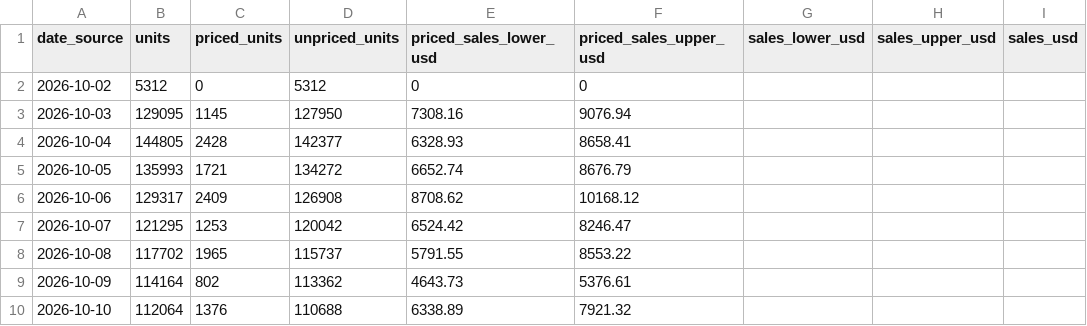
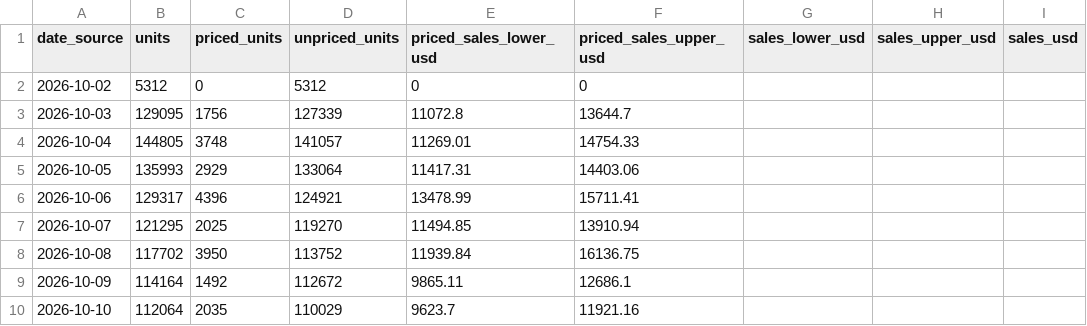
Before and after one commit to hanshanley/pokemon-tcg, a CSV file: reports/latest/daily-sales-value.csv, drawn as a sheet; only a part is shown; the diff covers the shown part only.

Commit message:
Update daily Pokemon volume: 2026-11-01

```diff
--- a/reports/latest/daily-sales-value.csv
+++ b/reports/latest/daily-sales-value.csv
@@ -2,9 +2,9 @@
 "2026-10-02","5312","0","5312","0","0","","",""
-"2026-10-03","129095","1145","127950","7308.16","9076.94","","",""
-"2026-10-04","144805","2428","142377","6328.93","8658.41","","",""
-"2026-10-05","135993","1721","134272","6652.74","8676.79","","",""
-"2026-10-06","129317","2409","126908","8708.62","10168.12","","",""
-"2026-10-07","121295","1253","120042","6524.42","8246.47","","",""
-"2026-10-08","117702","1965","115737","5791.55","8553.22","","",""
-"2026-10-09","114164","802","113362","4643.73","5376.61","","",""
-"2026-10-10","112064","1376","110688","6338.89","7921.32","","",""
+"2026-10-03","129095","1756","127339","11072.8","13644.7","","",""
+"2026-10-04","144805","3748","141057","11269.01","14754.33","","",""
+"2026-10-05","135993","2929","133064","11417.31","14403.06","","",""
+"2026-10-06","129317","4396","124921","13478.99","15711.41","","",""
+"2026-10-07","121295","2025","119270","11494.85","13910.94","","",""
+"2026-10-08","117702","3950","113752","11939.84","16136.75","","",""
+"2026-10-09","114164","1492","112672","9865.11","12686.1","","",""
+"2026-10-10","112064","2035","110029","9623.7","11921.16","","",""
```
Also changed, not shown: 92 edited cells elsewhere in this file, reports/latest/daily-volume.csv, 5 other files.
